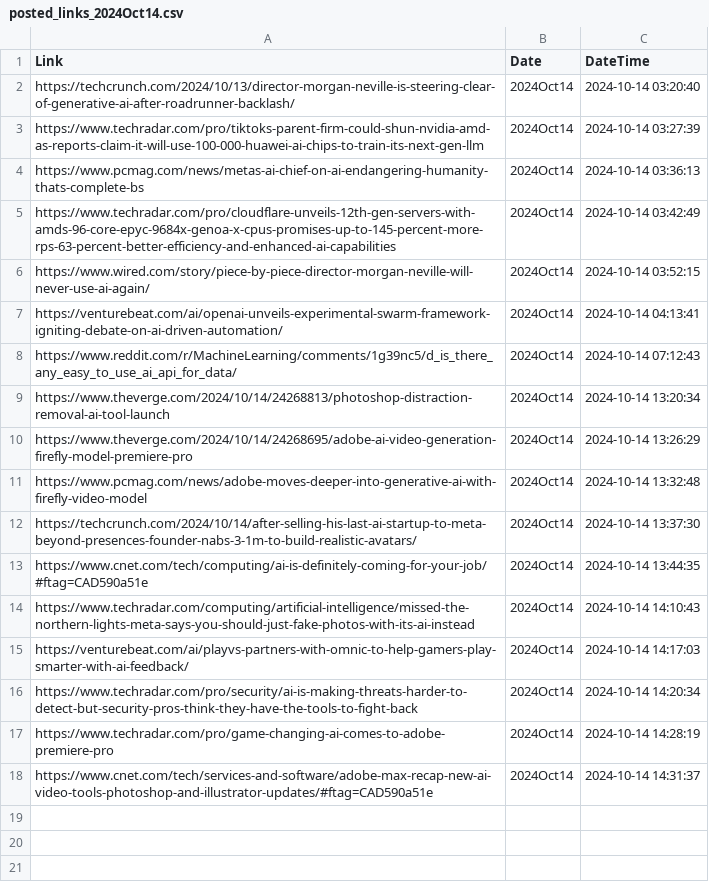
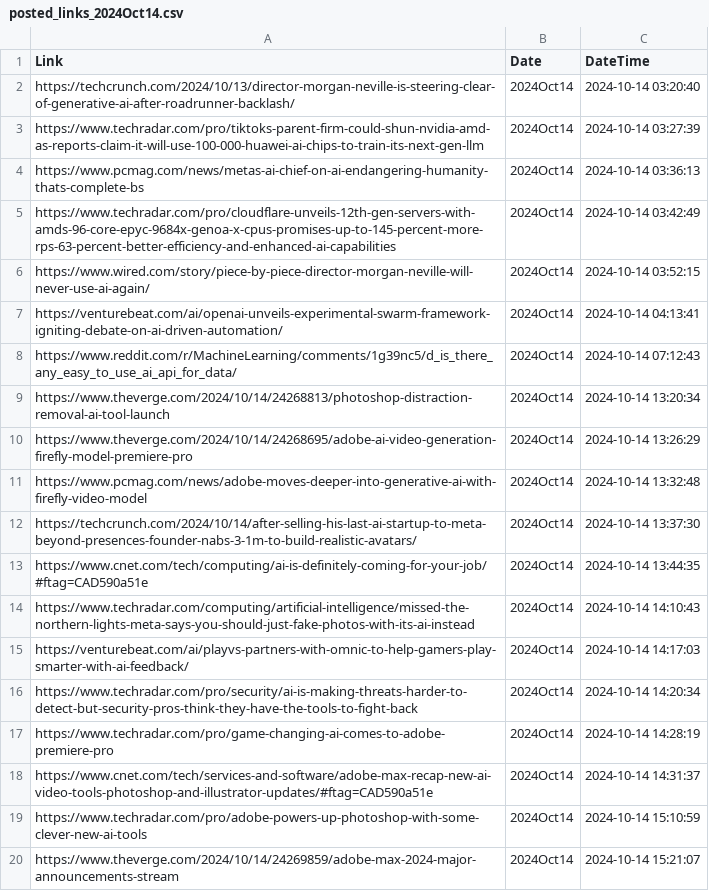
Before and after one commit to prblsing/TechInsightX, a CSV file: etc/ops/posted_links_2024Oct14.csv, drawn as a sheet; the diff names each change by its address in the sheet, - before the commit and + after, or states it on an @@ line.

```diff
--- a/etc/ops/posted_links_2024Oct14.csv
+++ b/etc/ops/posted_links_2024Oct14.csv
+row 19: https://www.techradar.com/pro/adobe-powers-up-photoshop-with-some-clever-new-ai-tools | 2024Oct14 | 2024-10-14 15:10:59
+row 20: https://www.theverge.com/2024/10/14/24269859/adobe-max-2024-major-announcements-stream | 2024Oct14 | 2024-10-14 15:21:07
```
Also changed, not shown: 1 other file.
